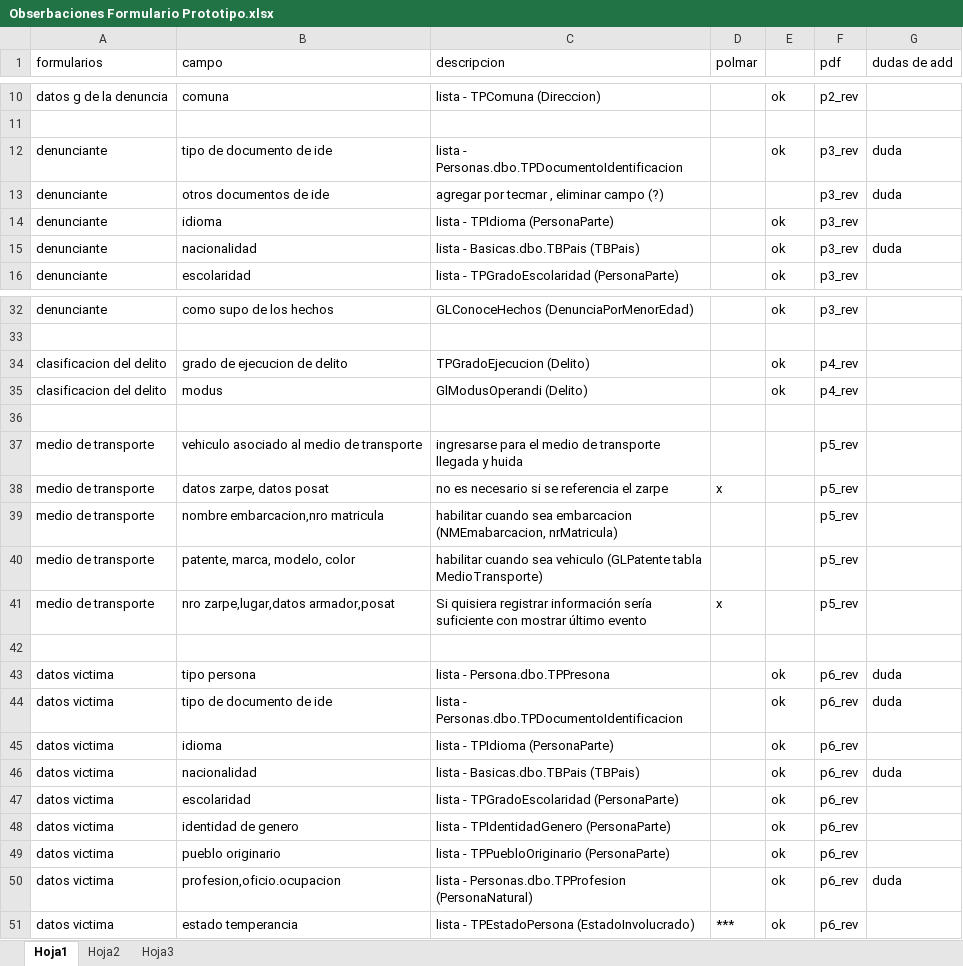
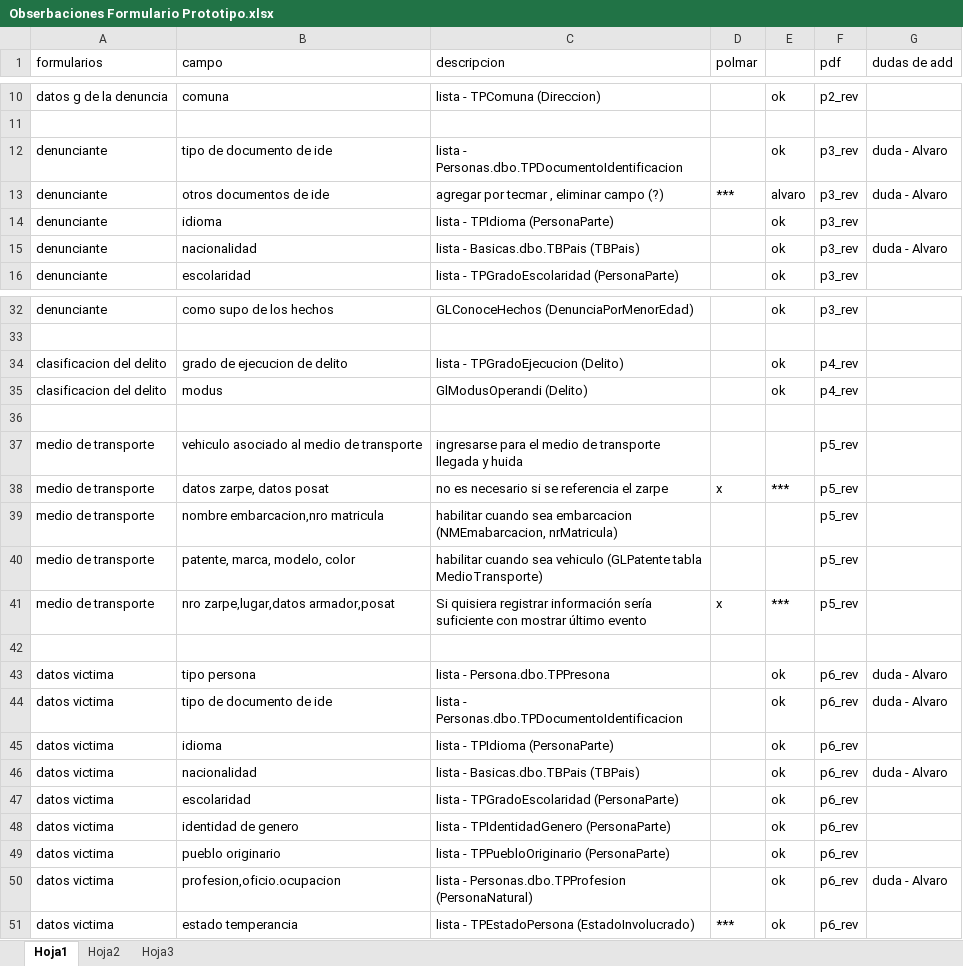
Before and after one commit to ericksolar/ParteYDenuncias, an Excel workbook: Observaciones a formulario Web Tecmar (Ruth)/Obserbaciones Formulario Prototipo.xlsx, sheet Hoja1, drawn as a sheet; only a part is shown, gaps mark what is left out; values as stored, in another font and other column widths than the file's, no borders; the diff covers the shown part only; the diff names each change by its address in the sheet, - before the commit and + after, or states it on an @@ line.

```diff
--- a/Observaciones a formulario Web Tecmar (Ruth)/Obserbaciones Formulario Prototipo.xlsx (sheet Hoja1)
+++ b/Observaciones a formulario Web Tecmar (Ruth)/Obserbaciones Formulario Prototipo.xlsx (sheet Hoja1)
-G12:G13 (dudas de add): duda
+G12:G13 (dudas de add): duda - Alvaro
-D13 (polmar): (empty)
+D13 (polmar): ***
-E13: (empty)
+E13: alvaro
-G15 (dudas de add): duda
+G15 (dudas de add): duda - Alvaro
-C34 (descripcion): TPGradoEjecucion (Delito)
+C34 (descripcion): lista - TPGradoEjecucion (Delito)
-E38: (empty)
+E38: ***
-E41: (empty)
+E41: ***
-G43:G44 (dudas de add): duda
+G43:G44 (dudas de add): duda - Alvaro
-G46 (dudas de add): duda
+G46 (dudas de add): duda - Alvaro
-G50 (dudas de add): duda
+G50 (dudas de add): duda - Alvaro
```
Also changed, not shown: 3 added rows and 50 edited cells elsewhere in this sheet.
